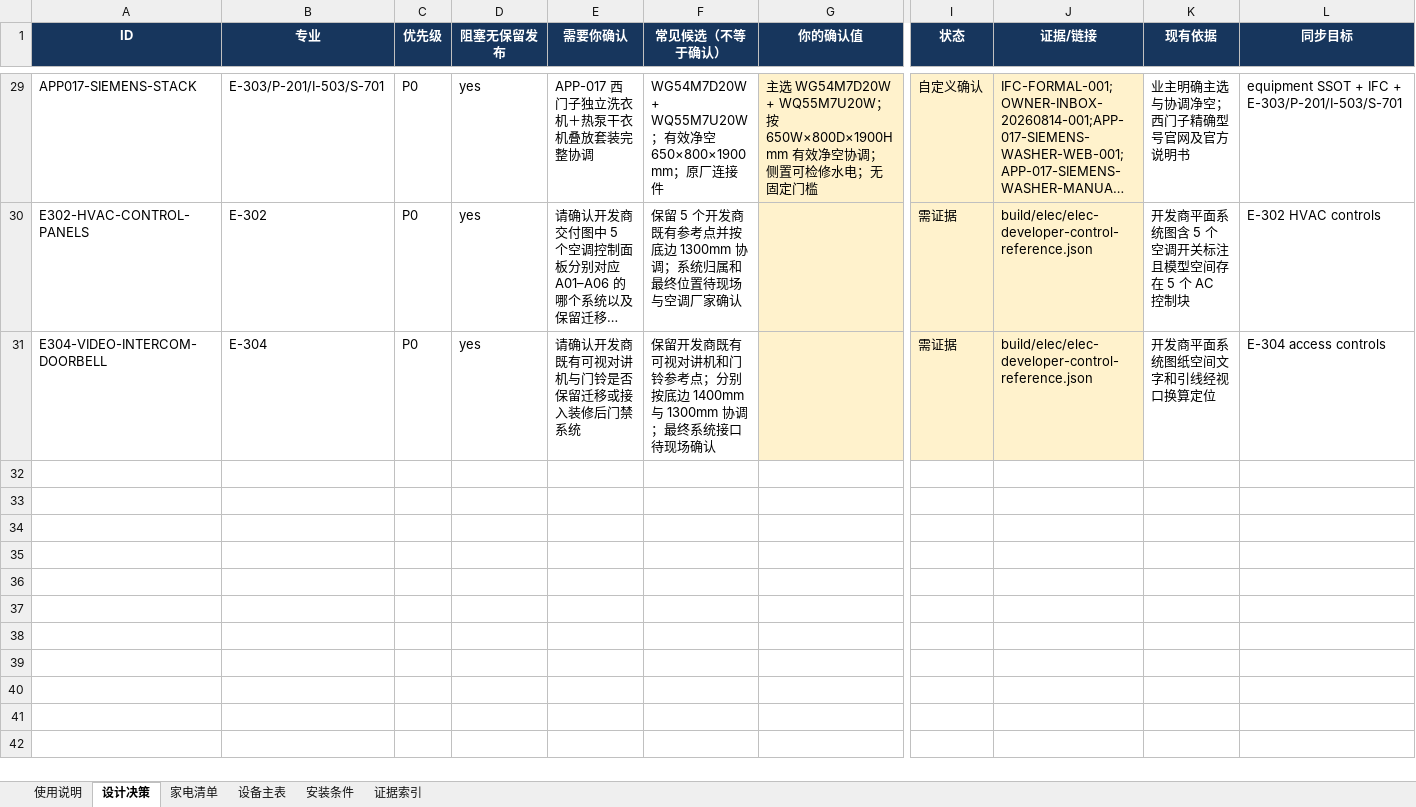
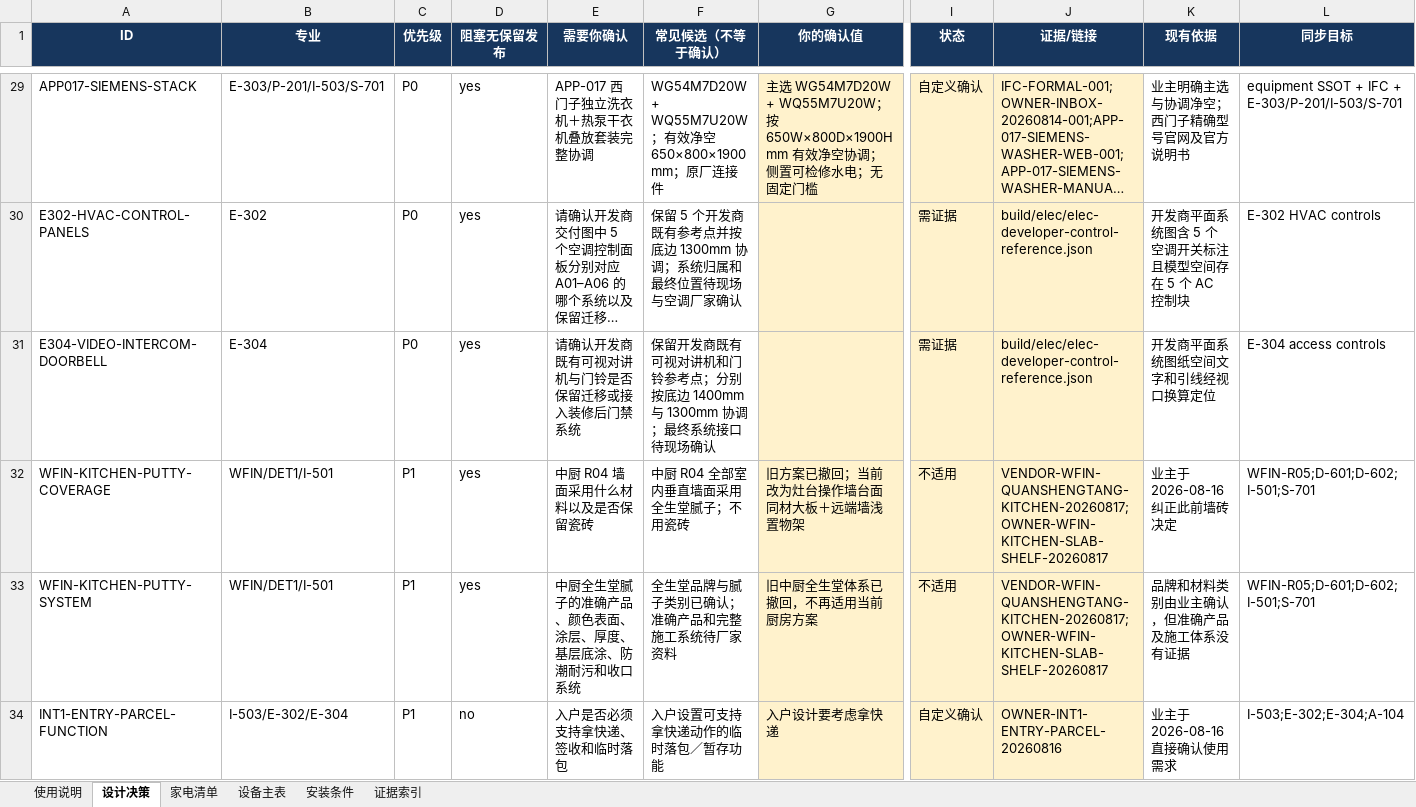
Before and after one commit to Weihan96/2504-GBTB-Yanlord-Zhuhai, an Excel workbook: output/forms/滨海湾施工输入清单.xlsx, sheet 设计决策, drawn as a sheet; only a part is shown, gaps mark what is left out; long unchanged cells end in …; values as stored, in another font and other column widths than the file's, no borders; conditional formats and table styles not drawn; rows hold the shown columns only; the diff covers the shown part only; the diff names each change by its address in the sheet, - before the commit and + after, or states it on an @@ line.

Commit message:
feat(coordination): formalize current closeout scope
- Replace the superseded whole-kitchen Quanshengtang scope with countertop-match slab and shallow-shelf coordination, and add materialized orthographic deliverables plus the entry parcel function.

- Register the custom floor-drain vendor direction, room-level shop-drawing gate, and plain-language M05/M06 request across SSOT, workbook, WFIN/DET1/S-701, and PM closeout views. Validate 163 equipment records, 849 requirements, 188 evidence records, and unchanged 165/165 IFC coverage.

```diff
--- a/output/forms/滨海湾施工输入清单.xlsx (sheet 设计决策)
+++ b/output/forms/滨海湾施工输入清单.xlsx (sheet 设计决策)
+row 32: WFIN-KITCHEN-PUTTY-COVERAGE | WFIN/DET1/I-501 | P1 | yes | 中厨 R04 墙面采用什么材料以及是否保留瓷砖 | 中厨 R04 全部室内垂直墙面采用全生堂腻子；不用瓷砖 | 旧方案已撤回；当前改为灶台操作墙台面同材大板＋远端墙浅置物架 | 不适用 | VENDOR-WFIN-QUANSHENGTANG-KITCHEN-20260817;OWNER-WFIN-KITCHEN-SLAB-SHELF-20260817 | 业主于 2026-08-16 纠正此前墙砖决定 | WFIN-R05;D-601;D-602;I-501;S-701
+row 33: WFIN-KITCHEN-PUTTY-SYSTEM | WFIN/DET1/I-501 | P1 | yes | 中厨全生堂腻子的准确产品、颜色表面、涂层、厚度、基层底涂、防潮耐污和收口系统 | 全生堂品牌与腻子类别已确认；准确产品和完整施工系统待厂家资料 | 旧中厨全生堂体系已撤回，不再适用当前厨房方案 | 不适用 | VENDOR-WFIN-QUANSHENGTANG-KITCHEN-20260817;OWNER-WFIN-KITCHEN-SLAB-SHELF-20260817 | 品牌和材料类别由业主确认，但准确产品及施工体系没有证据 | WFIN-R05;D-601;D-602;I-501;S-701
+row 34: INT1-ENTRY-PARCEL-FUNCTION | I-503/E-302/E-304 | P1 | no | 入户是否必须支持拿快递、签收和临时落包 | 入户设置可支持拿快递动作的临时落包／暂存功能 | 入户设计要考虑拿快递 | 自定义确认 | OWNER-INT1-ENTRY-PARCEL-20260816 | 业主于 2026-08-16 直接确认使用需求 | I-503;E-302;E-304;A-104
```
Also changed, not shown: 7 added rows elsewhere in this sheet, sheet 安装条件, sheet 证据索引, sheet 设备主表, sheet 使用说明, 43 other files.
